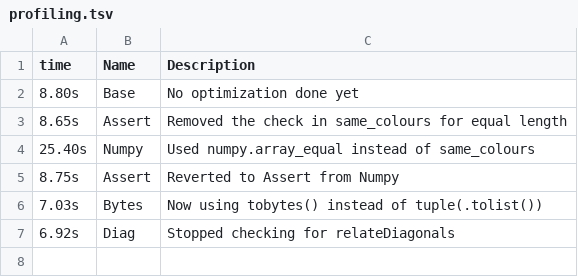
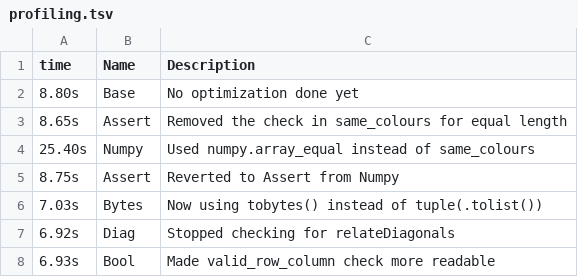
Before and after one commit to AmeliaSZK/CoulAdj-Py, a TSV file: profiling.tsv, drawn as a sheet; the diff names each change by its address in the sheet, - before the commit and + after, or states it on an @@ line.

Commit message:
prof: 6.93s Made valid neigh check more readable

```diff
--- a/profiling.tsv
+++ b/profiling.tsv
+row 8: 6.93s | Bool | Made valid_row_column check more readable
```
Also changed, not shown: 1 other file.
